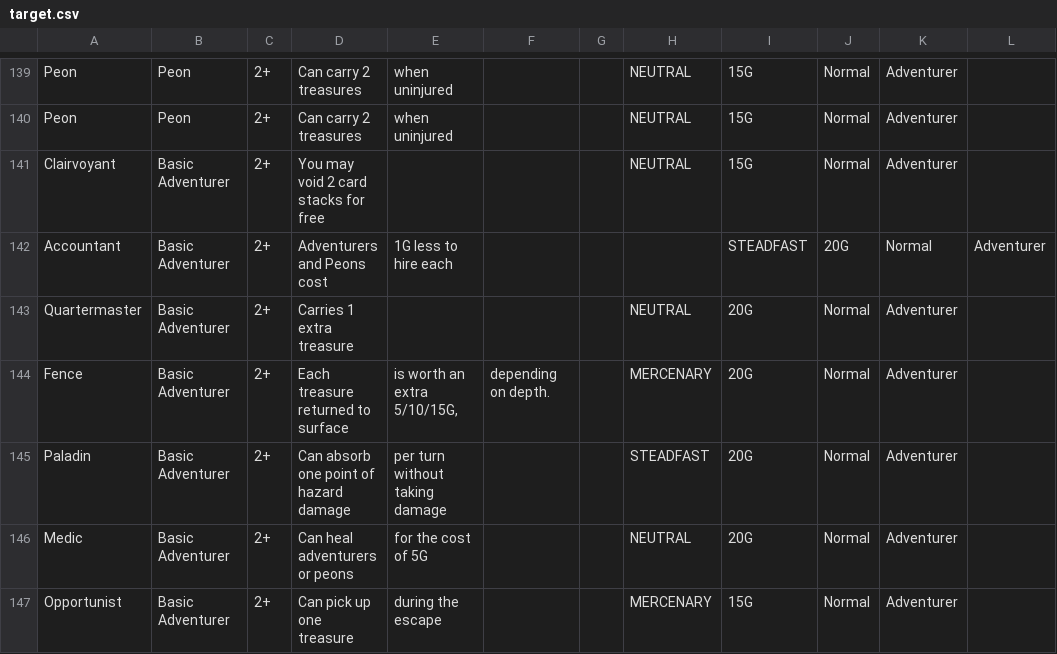
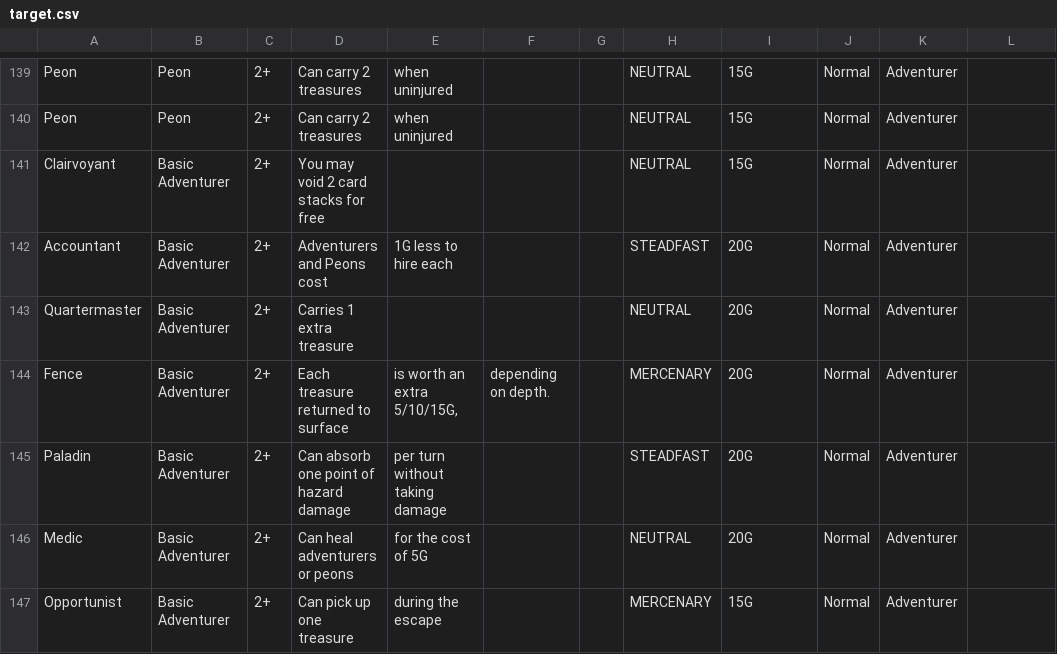
Before and after one commit to SydneyCardew/CardProject, a CSV file: target.csv, drawn as a sheet; only a part is shown, gaps mark what is left out.

Commit message:
Small error in csv

```diff
--- a/target.csv
+++ b/target.csv
@@ -141,3 +141,3 @@ Peon,Peon,2+,Can carry 2 treasures,when uninjured,,,NEUTRAL,15G,Normal,Adventure
 Clairvoyant,Basic Adventurer,2+,You may void 2 card stacks for free,,,,NEUTRAL,15G,Normal,Adventurer
-Accountant,Basic Adventurer,2+,Adventurers and Peons cost,1G less to hire each,,,,STEADFAST,20G,Normal,Adventurer
+Accountant,Basic Adventurer,2+,Adventurers and Peons cost,1G less to hire each,,,STEADFAST,20G,Normal,Adventurer
 Quartermaster,Basic Adventurer,2+,Carries 1 extra treasure,,,,NEUTRAL,20G,Normal,Adventurer
```
